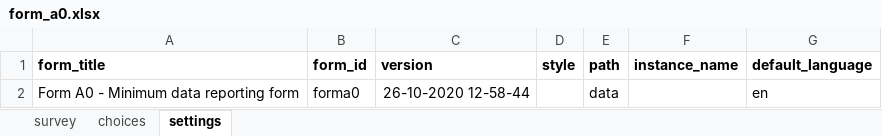
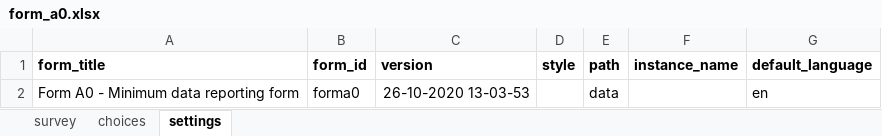
Before and after one commit to ronna/config-lgh, an Excel workbook: forms/app/form_a0.xlsx, sheet settings, drawn as a sheet; values as stored, in another font and other column widths than the file's, no borders; the diff names each change by its address in the sheet, - before the commit and + after, or states it on an @@ line.

Commit message:
Update form_a0.xlsx

```diff
--- a/forms/app/form_a0.xlsx (sheet settings)
+++ b/forms/app/form_a0.xlsx (sheet settings)
-C2 (version): 26-10-2020 12-58-44
+C2 (version): 26-10-2020 13-03-53
```
Also changed, not shown: sheet survey.
